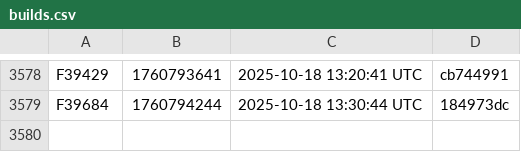
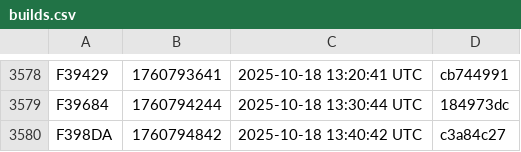
Before and after one commit to noob2git/weather, a CSV file: docs/assets/builds.csv, drawn as a sheet; only a part is shown, gaps mark what is left out; the diff names each change by its address in the sheet, - before the commit and + after, or states it on an @@ line.

```diff
--- a/docs/assets/builds.csv
+++ b/docs/assets/builds.csv
+row 3580: F398DA | 1760794842 | 2025-10-18 13:40:42 UTC | c3a84c27
```
Also changed, not shown: data/weather_history.csv, 2 other files.
